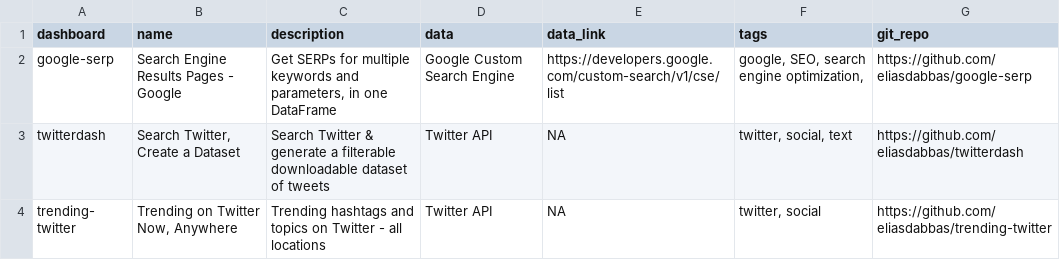
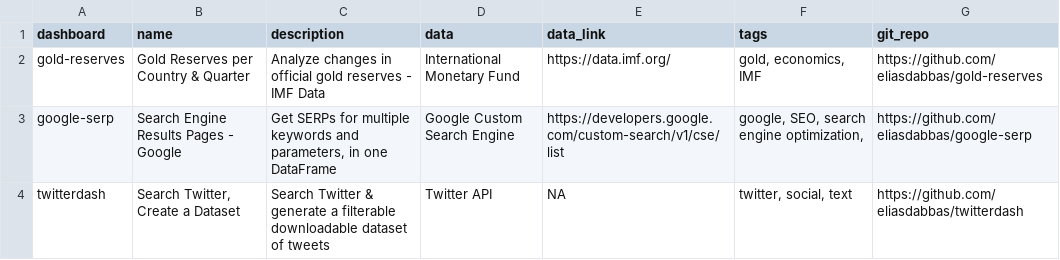
Before and after one commit to eliasdabbas/dashboardom, a CSV file: data/dashboards_df.csv, drawn as a sheet; only a part is shown; the shorter side is filled out with more unchanged rows.

Commit message:
Update dashboards csv file with gold-reserves

```diff
--- a/data/dashboards_df.csv
+++ b/data/dashboards_df.csv
@@ -1,2 +1,3 @@
 dashboard,name,description,data,data_link,tags,git_repo
+gold-reserves,Gold Reserves per Country & Quarter,Analyze changes in official gold reserves - IMF Data,International Monetary Fund,https://data.imf.org/,"gold, economics, IMF",https://github.com/eliasdabbas/gold-reserves
 google-serp,Search Engine Results Pages - Google,"Get SERPs for multiple keywords and parameters, in one DataFrame",Google Custom Search Engine,https://developers.google.com/custom-search/v1/cse/list,"google, SEO, search engine optimization,",https://github.com/eliasdabbas/google-serp
```
